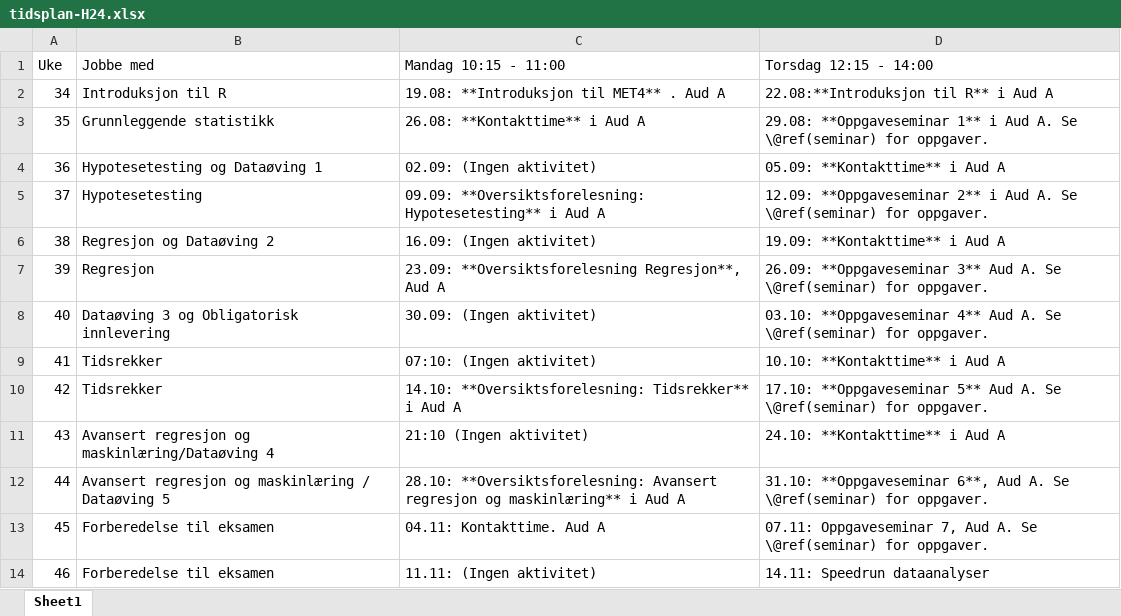
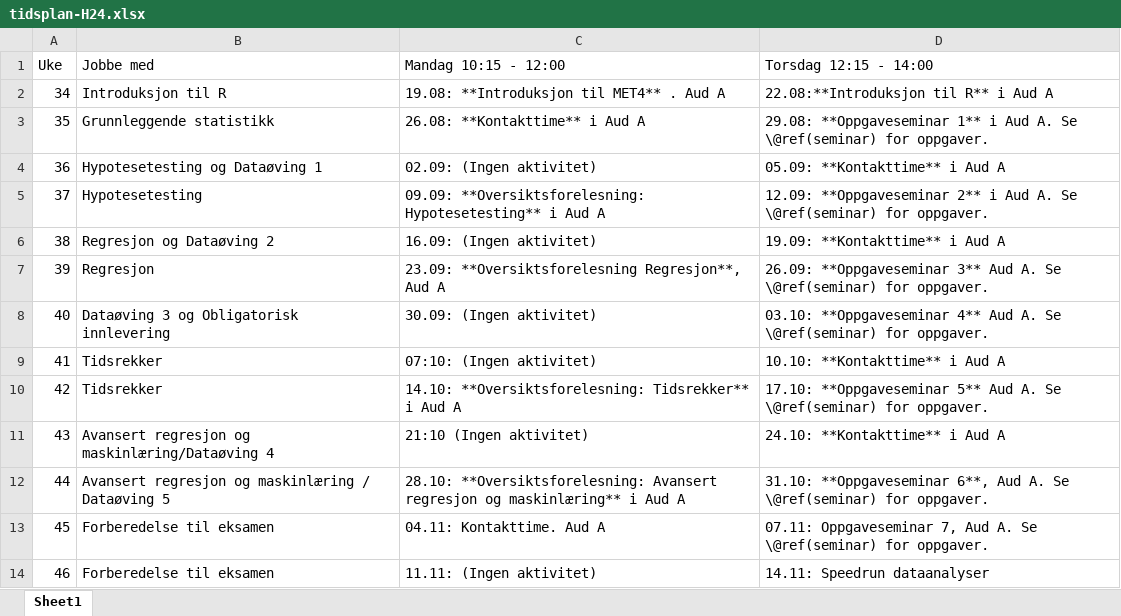
Before and after one commit to hotneim/met4, an Excel workbook: diverse/tidsplan-H24.xlsx, sheet Sheet1, drawn as a sheet; values as stored, in another font and other column widths than the file's, no borders; the diff names each change by its address in the sheet, - before the commit and + after, or states it on an @@ line.

```diff
--- a/diverse/tidsplan-H24.xlsx (sheet Sheet1)
+++ b/diverse/tidsplan-H24.xlsx (sheet Sheet1)
-C1: Mandag 10:15 - 11:00
+C1: Mandag 10:15 - 12:00
```
Also changed, not shown: tidligere-eksamensoppgaver/hjemmeeksamen.xlsx, tidligere-eksamensoppgaver/skoleeksamen.xlsx, 15 other files.
